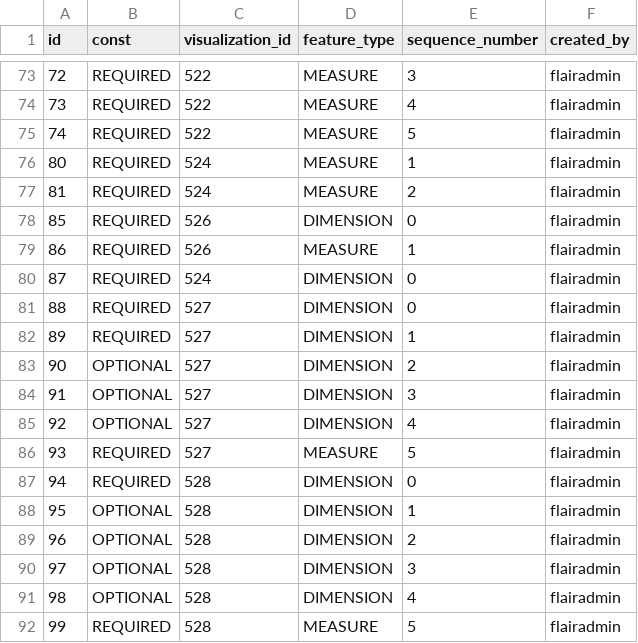
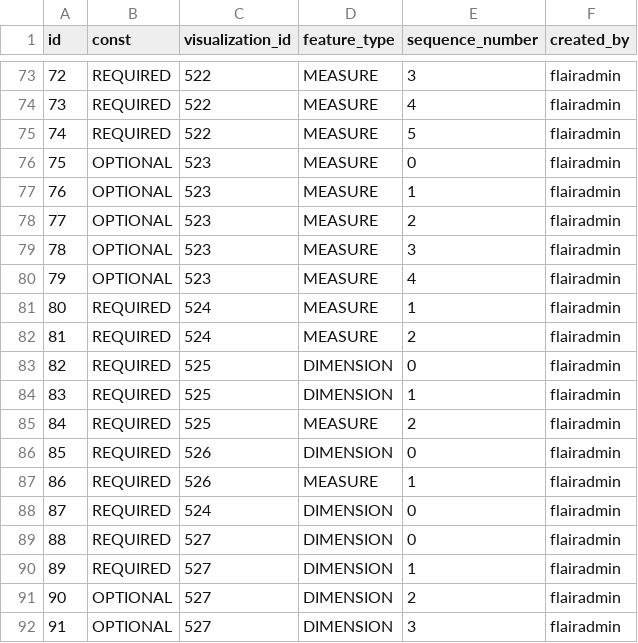
Before and after one commit to viz-centric/flair-bi, a CSV file: src/main/resources/config/liquibase/seed/fieldtypes.csv, drawn as a sheet; only a part is shown, gaps mark what is left out; the shorter side is filled out with more unchanged rows; the diff names each change by its address in the sheet, - before the commit and + after, or states it on an @@ line.

```diff
--- a/src/main/resources/config/liquibase/seed/fieldtypes.csv
+++ b/src/main/resources/config/liquibase/seed/fieldtypes.csv
+row 76: 75 | OPTIONAL | 523 | MEASURE | 0 | flairadmin
+row 77: 76 | OPTIONAL | 523 | MEASURE | 1 | flairadmin
+row 78: 77 | OPTIONAL | 523 | MEASURE | 2 | flairadmin
+row 79: 78 | OPTIONAL | 523 | MEASURE | 3 | flairadmin
+row 80: 79 | OPTIONAL | 523 | MEASURE | 4 | flairadmin
+row 83: 82 | REQUIRED | 525 | DIMENSION | 0 | flairadmin
+row 84: 83 | REQUIRED | 525 | DIMENSION | 1 | flairadmin
+row 85: 84 | REQUIRED | 525 | MEASURE | 2 | flairadmin
```
Also changed, not shown: src/main/resources/config/liquibase/seed/field_types_property_types.csv, src/main/resources/config/liquibase/seed/propertytype.csv, 10 other files.
